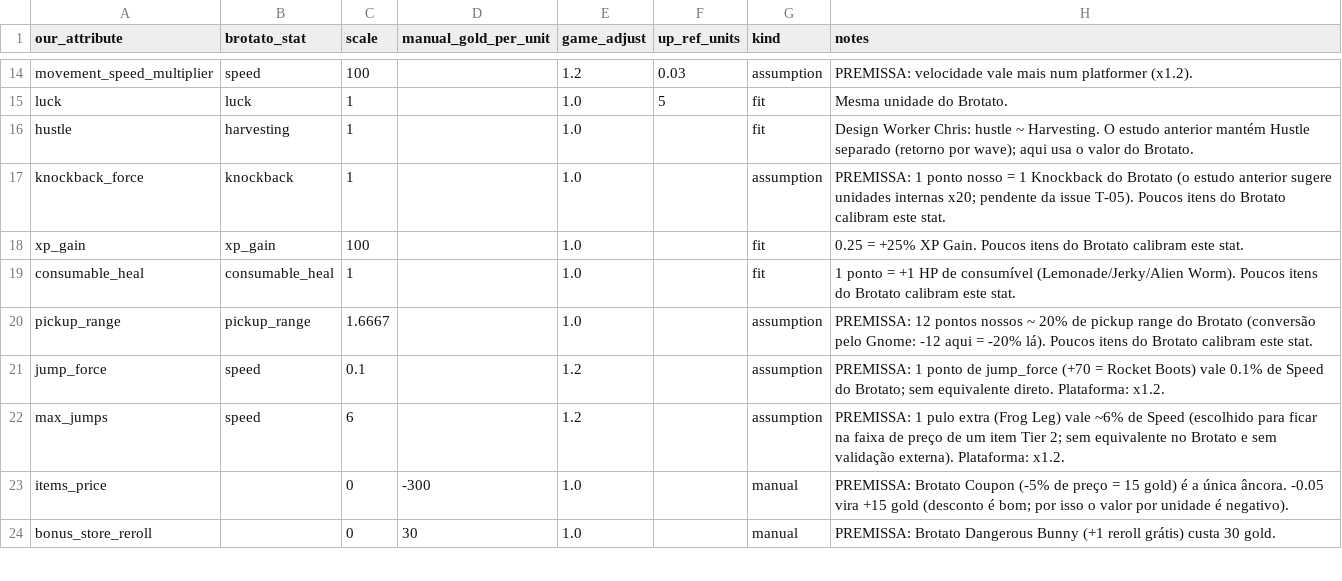
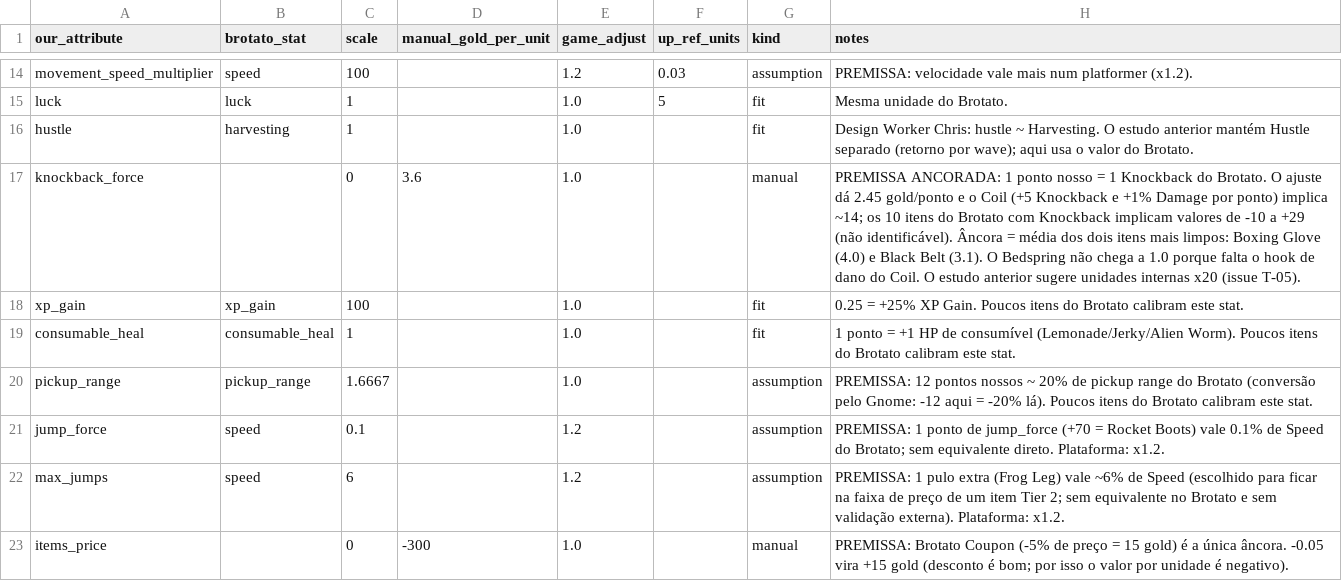
Before and after one commit to GallenSnow/underpants-hero-telemetry, a CSV file: balance/data/attribute_map.csv, drawn as a sheet; only a part is shown, gaps mark what is left out; the shorter side is filled out with more unchanged rows.

```diff
--- a/balance/data/attribute_map.csv
+++ b/balance/data/attribute_map.csv
@@ -16,3 +16,3 @@ luck,luck,1,,1.0,5,fit,Mesma unidade do Brotato.
 hustle,harvesting,1,,1.0,,fit,Design Worker Chris: hustle ~ Harvesting. O estudo anterior mantém Hustle separado (retorno por wave); aqui usa o valor do Brotato.
-knockback_force,knockback,1,,1.0,,assumption,PREMISSA: 1 ponto nosso = 1 Knockback do Brotato (o estudo anterior sugere unidades internas x20; pendente da issue T-05). Poucos itens do Brotato calibram este stat.
+knockback_force,,0,3.6,1.0,,manual,PREMISSA ANCORADA: 1 ponto nosso = 1 Knockback do Brotato. O ajuste dá 2.45 gold/ponto e o Coil (+5 Knockback e +1% Damage por ponto) implica ~14; os 10 itens do Brotato com Knockback implicam valores de -10 a +29 (não identificável). Âncora = média dos dois itens mais limpos: Boxing Glove (4.0) e Black Belt (3.1). O Bedspring não chega a 1.0 porque falta o hook de dano do Coil. O estudo anterior sugere unidades internas x20 (issue T-05).
 xp_gain,xp_gain,100,,1.0,,fit,0.25 = +25% XP Gain. Poucos itens do Brotato calibram este stat.
```
Also changed, not shown: balance/output/item_values.csv, 6 other files.
